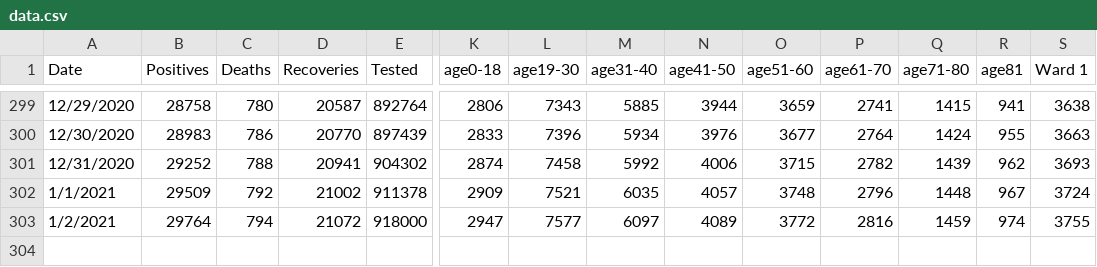
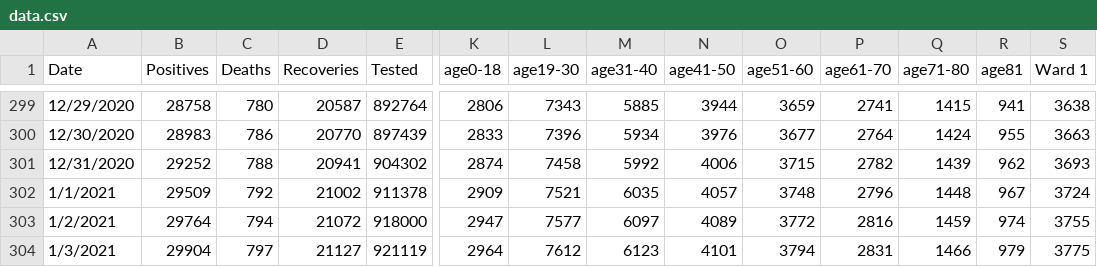
Before and after one commit to rstahlin/rstahlin.github.io, a CSV file: data.csv, drawn as a sheet; only a part is shown, gaps mark what is left out; rows hold the shown columns only; the diff names each change by its address in the sheet, - before the commit and + after, or states it on an @@ line.

Commit message:
new data 20210103 pt 1

```diff
--- a/data.csv
+++ b/data.csv
+row 304: 1/3/2021 | 29904 | 797 | 21127 | 921119 | 2964 | 7612 | 6123 | 4101 | 3794 | 2831 | 1466 | 979 | 3775
```
Also changed, not shown: 1 other file.
